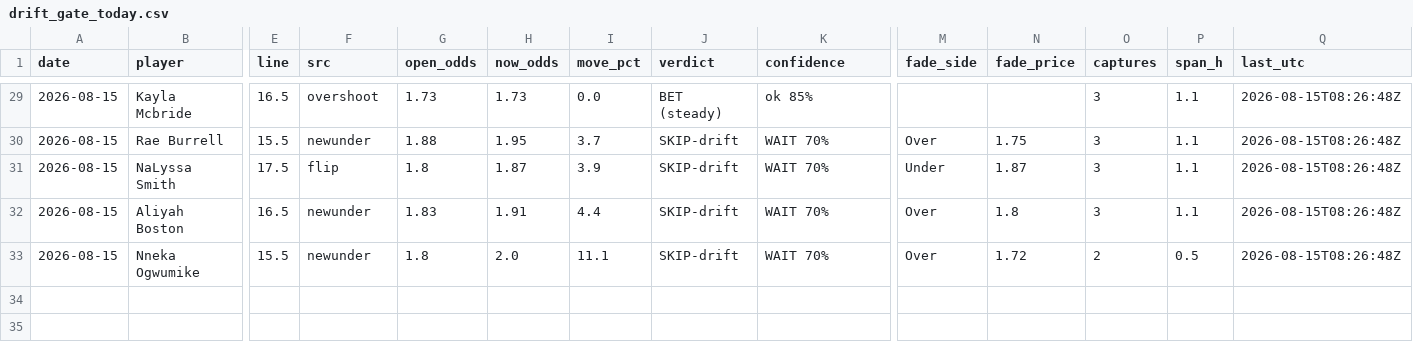
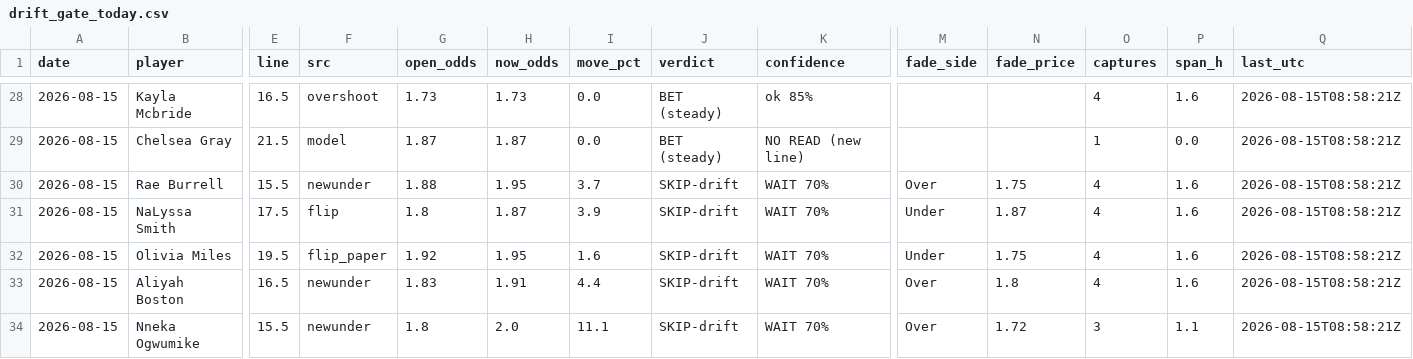
Before and after one commit to JollyChenn/wnba-line-capture, a CSV file: drift_gate_today.csv, drawn as a sheet; only a part is shown, gaps mark what is left out; addresses are those after the commit; rows hold the shown columns only; the diff covers the shown part only; the diff names each change by its address in the sheet, - before the commit and + after, or states it on an @@ line.

```diff
--- a/drift_gate_today.csv
+++ b/drift_gate_today.csv
-O28 (captures): 3
+O28 (captures): 4
-P28 (span_h): 1.1
+P28 (span_h): 1.6
-Q28 (last_utc): 2026-08-15T08:26:48Z
+Q28 (last_utc): 2026-08-15T08:58:21Z
+row 29: 2026-08-15 | Chelsea Gray | 21.5 | model | 1.87 | 1.87 | 0.0 | BET (steady) | NO READ (new line) |  |  | 1 | 0.0 | 2026-08-15T08:58:21Z
-O30:O31 (captures): 3
+O30:O31 (captures): 4
-P30:P31 (span_h): 1.1
+P30:P31 (span_h): 1.6
-Q30:Q31 (last_utc): 2026-08-15T08:26:48Z
+Q30:Q31 (last_utc): 2026-08-15T08:58:21Z
+row 32: 2026-08-15 | Olivia Miles | 19.5 | flip_paper | 1.92 | 1.95 | 1.6 | SKIP-drift | WAIT 70% | Under | 1.75 | 4 | 1.6 | 2026-08-15T08:58:21Z
-O33 (captures): 3
+O33 (captures): 4
-P33 (span_h): 1.1
+P33 (span_h): 1.6
-Q33:Q34 (last_utc): 2026-08-15T08:26:48Z
+Q33:Q34 (last_utc): 2026-08-15T08:58:21Z
-O34 (captures): 2
+O34 (captures): 3
-P34 (span_h): 0.5
+P34 (span_h): 1.1
```
Also changed, not shown: 1 removed row and 72 edited cells elsewhere in this file, drift_log.csv, fade_paper.csv, 4 other files.
